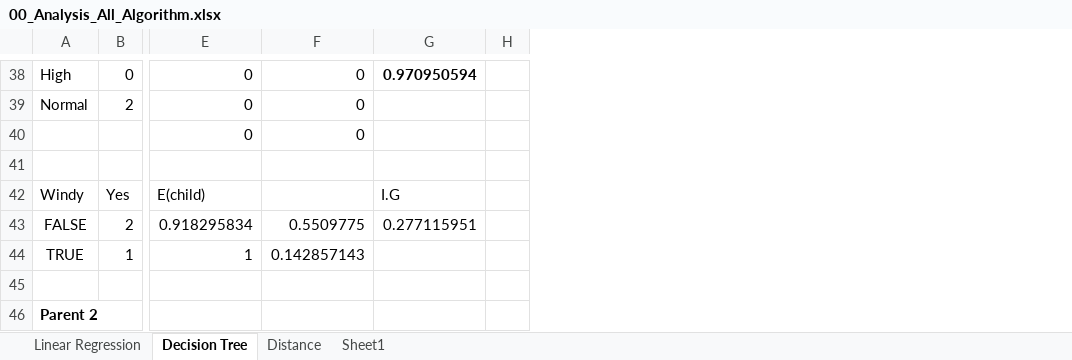
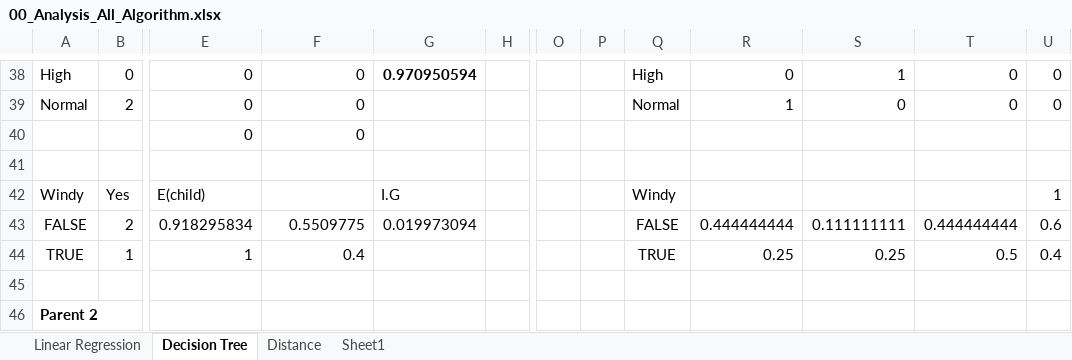
Before and after one commit to kalaivanan07/Basic_Machine_Learning, an Excel workbook: 00_Analysis_All_Algorithm.xlsx, sheet Decision Tree, drawn as a sheet; only a part is shown, gaps mark what is left out; values as stored, in another font and other column widths than the file's, no borders; the diff covers the shown part only; the diff names each change by its address in the sheet, - before the commit and + after, or states it on an @@ line.

```diff
--- a/00_Analysis_All_Algorithm.xlsx (sheet Decision Tree)
+++ b/00_Analysis_All_Algorithm.xlsx (sheet Decision Tree)
+column O, empty
+column P, empty
+column Q, rows 38-44: High | Normal |  |  | Windy | FALSE | TRUE
+column R, rows 38-44: 0 | 1 |  |  |  | 0.444444444 | 0.25
+column S, rows 38-44: 1 | 0 |  |  |  | 0.111111111 | 0.25
+column T, rows 38-44: 0 | 0 |  |  |  | 0.444444444 | 0.5
+column U, rows 38-44: 0 | 0 |  |  | 1 | 0.6 | 0.4
-G43: 0.277115951
+G43: 0.019973094
-F44: 0.142857143
+F44: 0.4
```
Also changed, not shown: 7 edited cells and merged cells elsewhere in this sheet, formulas that keep their value, charts or pictures.
